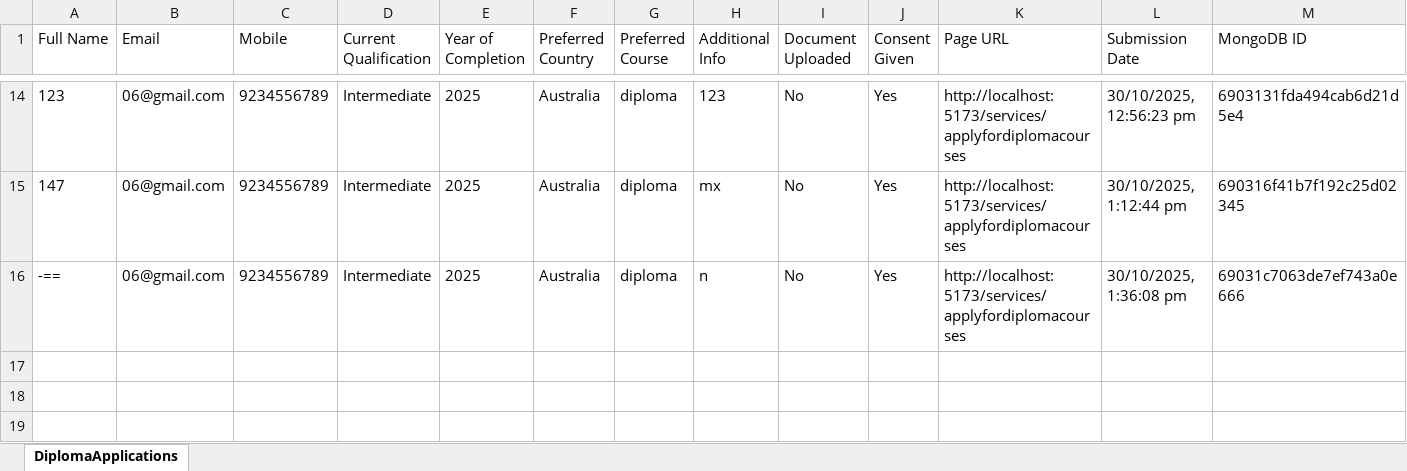
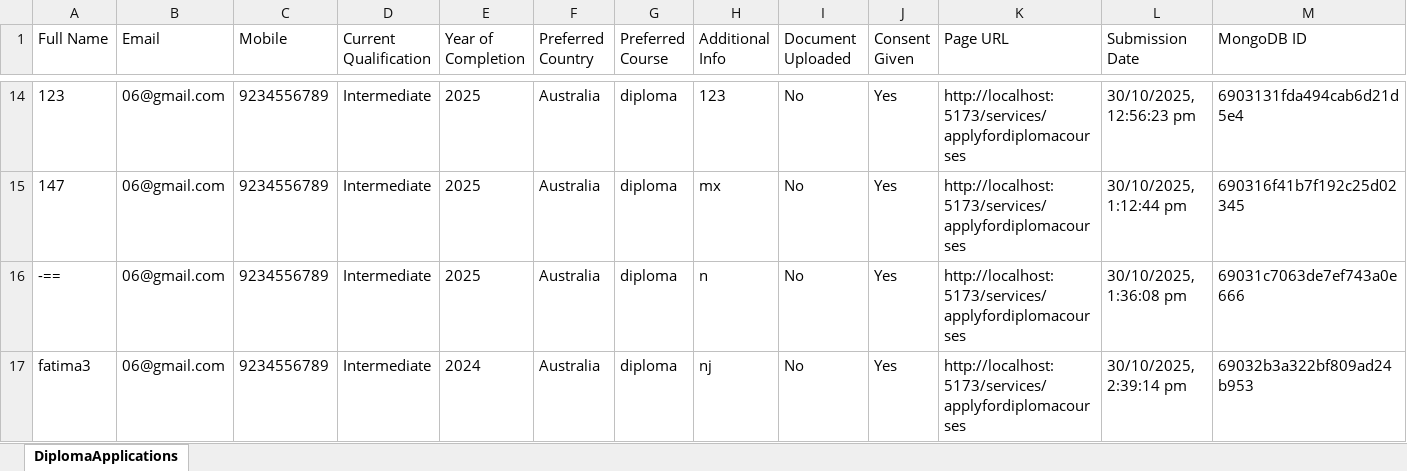
Before and after one commit to webcreation9/australiap, an Excel workbook: b2/diploma-applications.xlsx, sheet DiplomaApplications, drawn as a sheet; only a part is shown, gaps mark what is left out; values as stored, in another font and other column widths than the file's, no borders; the diff names each change by its address in the sheet, - before the commit and + after, or states it on an @@ line.

```diff
--- a/b2/diploma-applications.xlsx (sheet DiplomaApplications)
+++ b/b2/diploma-applications.xlsx (sheet DiplomaApplications)
+row 17: fatima3 | 06@gmail.com | 9234556789 | Intermediate | 2024 | Australia | diploma | nj | No | Yes | http://localhost:5173/services/applyfordiplomacourses | 30/10/2025, 2:39:14 pm | 69032b3a322bf809ad24b953
```
Also changed, not shown: 1 other file.
